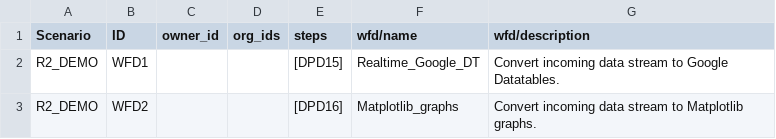
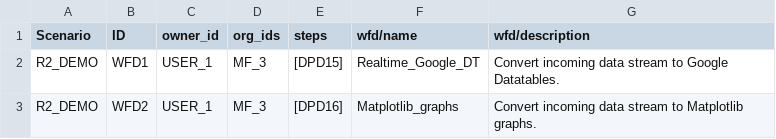
Before and after one commit to ooici/ion-definitions, a CSV file: res/preload/r2_ioc/WorkflowDefinition.csv, drawn as a sheet.

```diff
--- a/res/preload/r2_ioc/WorkflowDefinition.csv
+++ b/res/preload/r2_ioc/WorkflowDefinition.csv
@@ -1,3 +1,3 @@
 Scenario,ID,owner_id,org_ids,steps,wfd/name,wfd/description
-R2_DEMO,WFD1,,,[DPD15],Realtime_Google_DT,Convert incoming data stream to Google Datatables.
-R2_DEMO,WFD2,,,[DPD16],Matplotlib_graphs,Convert incoming data stream to Matplotlib graphs.
+R2_DEMO,WFD1,USER_1,MF_3,[DPD15],Realtime_Google_DT,Convert incoming data stream to Google Datatables.
+R2_DEMO,WFD2,USER_1,MF_3,[DPD16],Matplotlib_graphs,Convert incoming data stream to Matplotlib graphs.
```
Also changed, not shown: res/preload/r2_ioc/DataProcessDefinition.csv, res/preload/r2_ioc/DataProduct.csv, 2 other files.
